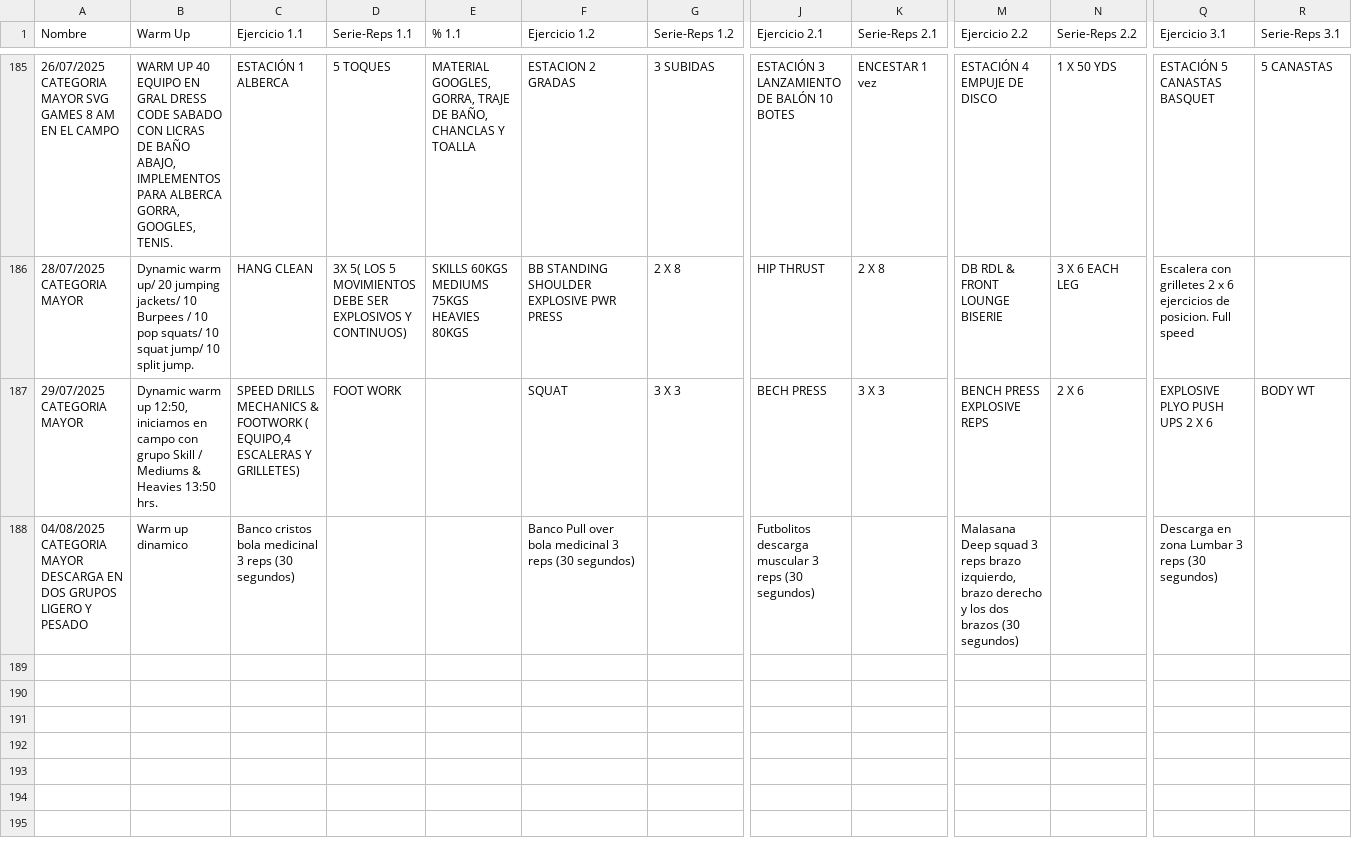
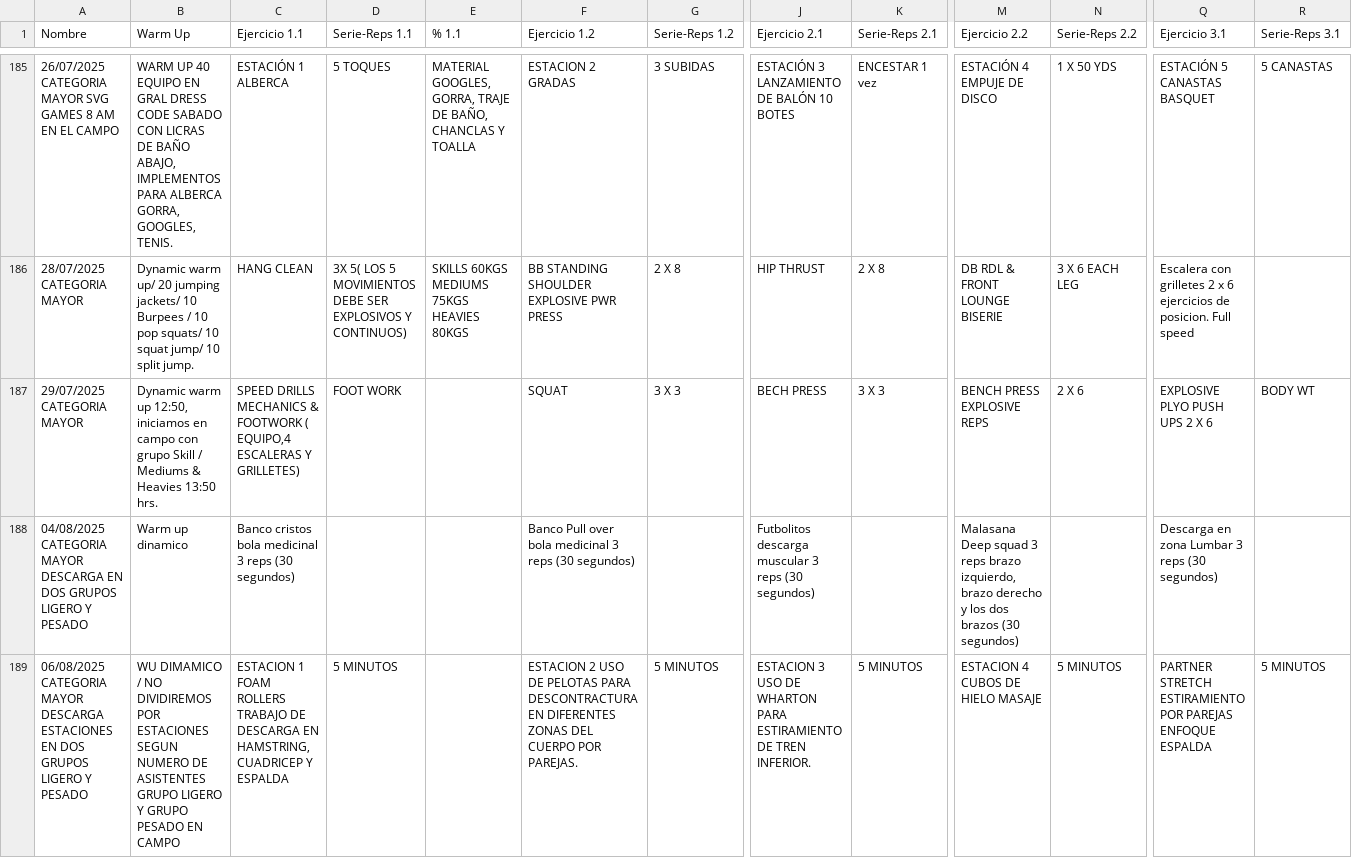
Before and after one commit to zagalseb/APPSVG, a TSV file: Rutinas.tsv, drawn as a sheet; only a part is shown, gaps mark what is left out; rows hold the shown columns only; the diff names each change by its address in the sheet, - before the commit and + after, or states it on an @@ line.

Commit message:
Add files via upload

```diff
--- a/Rutinas.tsv
+++ b/Rutinas.tsv
+row 189: 06/08/2025 CATEGORIA MAYOR DESCARGA ESTACIONES EN DOS GRUPOS LIGERO Y PESADO | WU DIMAMICO / NO DIVIDIREMOS POR ESTACIONES SEGUN NUMERO DE ASISTENTES GRUPO LIGERO Y GRUPO PESADO EN CAMPO | ESTACION 1 FOAM ROLLERS TRABAJO DE DESCARGA EN HAMSTRING, CUADRICEP Y ESPALDA | 5 MINUTOS |  | ESTACION 2 USO DE PELOTAS PARA DESCONTRACTURA EN DIFERENTES ZONAS DEL CUERPO POR PAREJAS. | 5 MINUTOS | ESTACION 3 USO DE WHARTON PARA ESTIRAMIENTO DE TREN INFERIOR. | 5 MINUTOS | ESTACION 4 CUBOS DE HIELO MASAJE | 5 MINUTOS | PARTNER STRETCH ESTIRAMIENTO POR PAREJAS ENFOQUE ESPALDA | 5 MINUTOS
```
